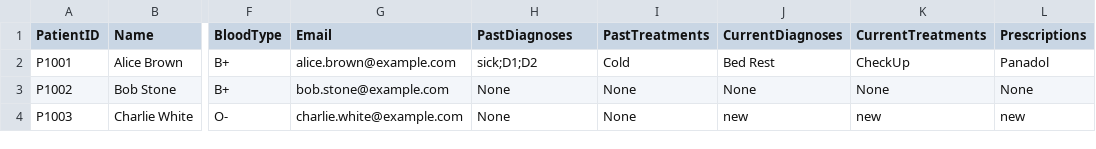
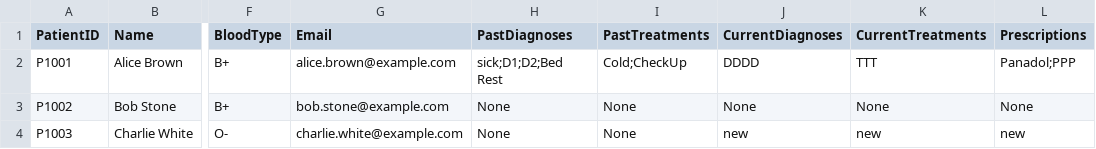
Before and after one commit to whoistotus/SC2002-HMS-Group-5, a CSV file: data/MedicalRecords.csv, drawn as a sheet; only a part is shown, gaps mark what is left out; the diff names each change by its address in the sheet, - before the commit and + after, or states it on an @@ line.

```diff
--- a/data/MedicalRecords.csv
+++ b/data/MedicalRecords.csv
-H2 (PastDiagnoses): sick;D1;D2
+H2 (PastDiagnoses): sick;D1;D2;Bed Rest
-I2 (PastTreatments): Cold
+I2 (PastTreatments): Cold;CheckUp
-J2 (CurrentDiagnoses): Bed Rest
+J2 (CurrentDiagnoses): DDDD
-K2 (CurrentTreatments): CheckUp
+K2 (CurrentTreatments): TTT
-L2 (Prescriptions): Panadol
+L2 (Prescriptions): Panadol;PPP
```
Also changed, not shown: data/AppointmentOutcomeRecords.csv, data/Appointments.csv, 9 other files.
